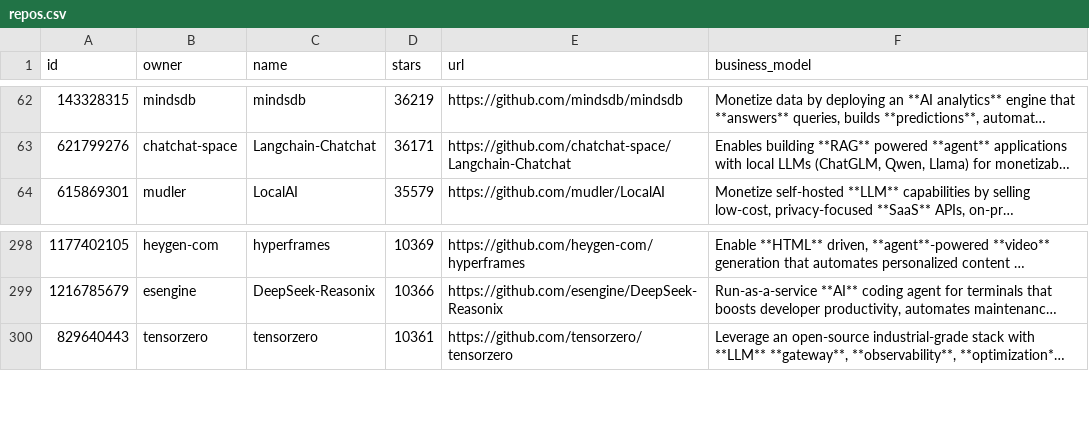
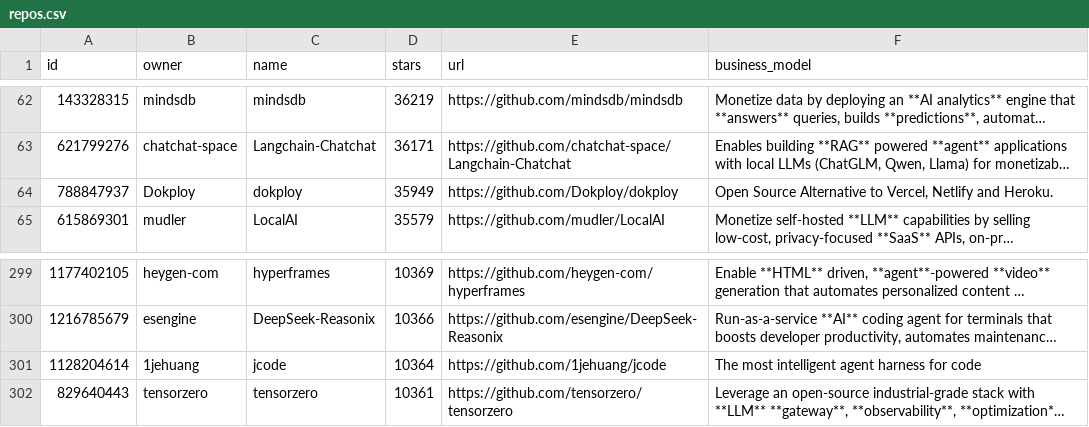
Before and after one commit to garylab/MakeMoneyWithAI, a CSV file: repos.csv, drawn as a sheet; only a part is shown, gaps mark what is left out; long unchanged cells end in …; the diff names each change by its address in the sheet, - before the commit and + after, or states it on an @@ line.

```diff
--- a/repos.csv
+++ b/repos.csv
+row 64: 788847937 | Dokploy | dokploy | 35949 | https://github.com/Dokploy/dokploy | Open Source Alternative to Vercel, Netlify and Heroku.
+row 301: 1128204614 | 1jehuang | jcode | 10364 | https://github.com/1jehuang/jcode | The most intelligent agent harness for code
```
Also changed, not shown: 1 other file.
